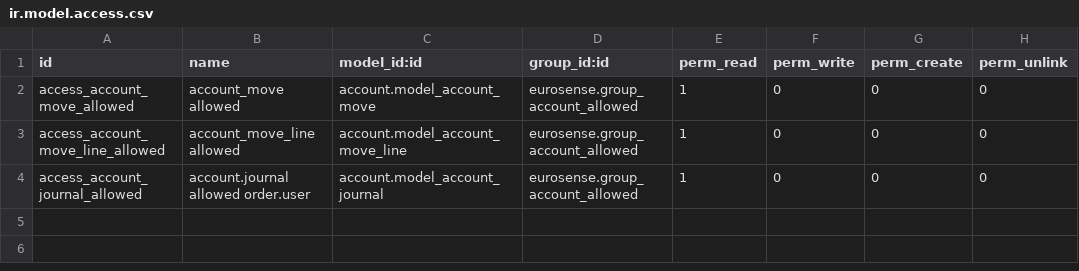
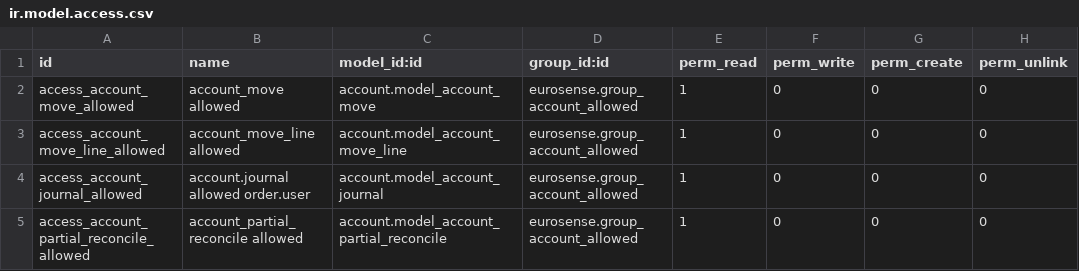
Before and after one commit to MyNalios/Eurosense, a CSV file: eurosense/security/ir.model.access.csv, drawn as a sheet.

Commit message:
debug access rights

```diff
--- a/eurosense/security/ir.model.access.csv
+++ b/eurosense/security/ir.model.access.csv
@@ -4 +4,2 @@ access_account_move_line_allowed,account_move_line allowed,account.model_account
 access_account_journal_allowed,account.journal allowed order.user,account.model_account_journal,eurosense.group_account_allowed,1,0,0,0
+access_account_partial_reconcile_allowed,account_partial_reconcile allowed,account.model_account_partial_reconcile,eurosense.group_account_allowed,1,0,0,0
```
Also changed, not shown: 1 other file.
